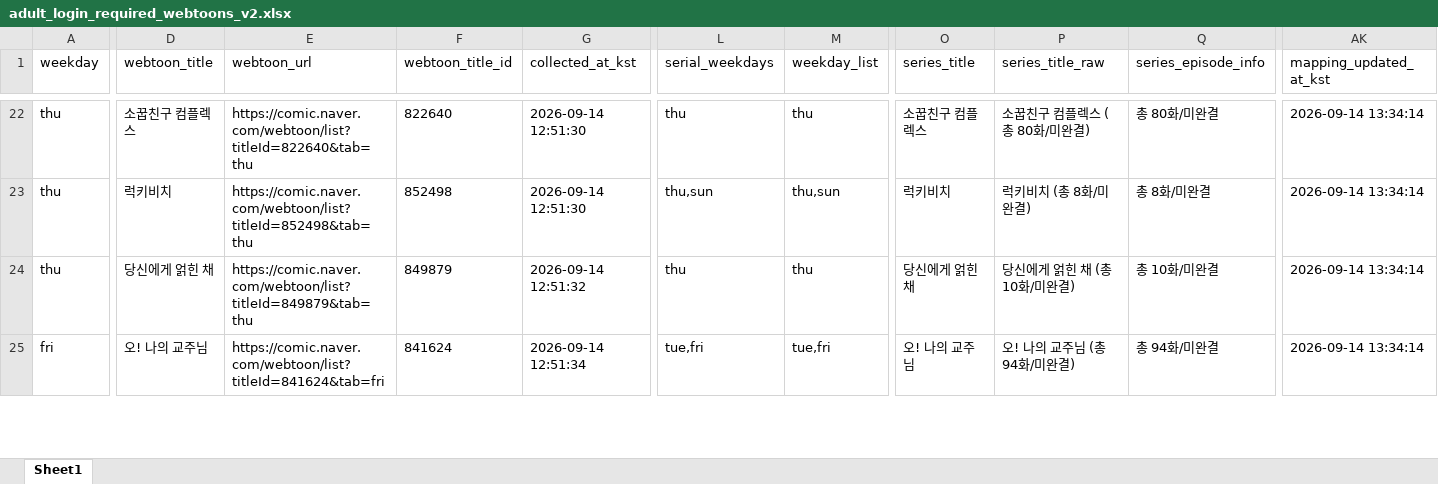
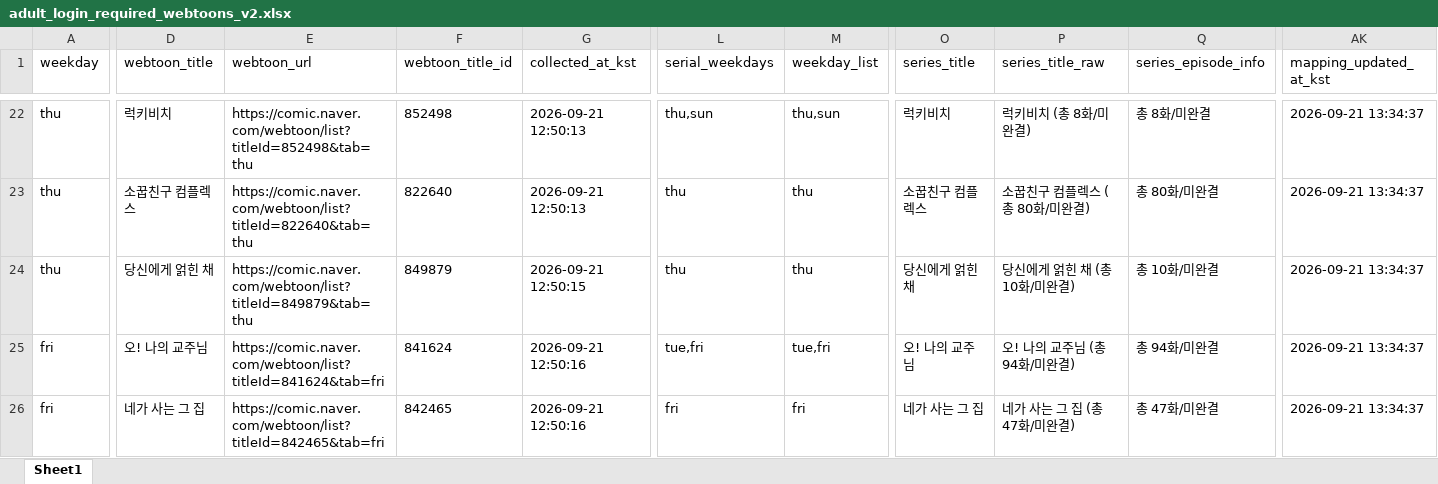
Before and after one commit to johnlee211/web_dash1, an Excel workbook: data/adult_login_required_webtoons_v2.xlsx, sheet Sheet1, drawn as a sheet; only a part is shown, gaps mark what is left out; values as stored, in another font and other column widths than the file's, no borders; rows hold the shown columns only; the diff covers the shown part only; the diff names each change by its address in the sheet, - before the commit and + after, or states it on an @@ line.

```diff
--- a/data/adult_login_required_webtoons_v2.xlsx (sheet Sheet1)
+++ b/data/adult_login_required_webtoons_v2.xlsx (sheet Sheet1)
-D22 (webtoon_title): 소꿉친구 컴플렉스
+D22 (webtoon_title): 럭키비치
-E22 (webtoon_url): https://comic.naver.com/webtoon/list?titleId=822640&tab=thu
+E22 (webtoon_url): https://comic.naver.com/webtoon/list?titleId=852498&tab=thu
-F22 (webtoon_title_id): 822640
+F22 (webtoon_title_id): 852498
-G22:G23 (collected_at_kst): 2026-09-14 12:51:30
+G22:G23 (collected_at_kst): 2026-09-21 12:50:13
-L22 (serial_weekdays): thu
+L22 (serial_weekdays): thu,sun
-M22 (weekday_list): thu
+M22 (weekday_list): thu,sun
-O22 (series_title): 소꿉친구 컴플렉스
+O22 (series_title): 럭키비치
-P22 (series_title_raw): 소꿉친구 컴플렉스 (총 80화/미완결)
+P22 (series_title_raw): 럭키비치 (총 8화/미완결)
-Q22 (series_episode_info): 총 80화/미완결
+Q22 (series_episode_info): 총 8화/미완결
-AK22:AK25 (mapping_updated_at_kst): 2026-09-14 13:34:14
+AK22:AK25 (mapping_updated_at_kst): 2026-09-21 13:34:37
-D23 (webtoon_title): 럭키비치
+D23 (webtoon_title): 소꿉친구 컴플렉스
-E23 (webtoon_url): https://comic.naver.com/webtoon/list?titleId=852498&tab=thu
+E23 (webtoon_url): https://comic.naver.com/webtoon/list?titleId=822640&tab=thu
-F23 (webtoon_title_id): 852498
+F23 (webtoon_title_id): 822640
-L23 (serial_weekdays): thu,sun
+L23 (serial_weekdays): thu
-M23 (weekday_list): thu,sun
+M23 (weekday_list): thu
-O23 (series_title): 럭키비치
+O23 (series_title): 소꿉친구 컴플렉스
-P23 (series_title_raw): 럭키비치 (총 8화/미완결)
+P23 (series_title_raw): 소꿉친구 컴플렉스 (총 80화/미완결)
-Q23 (series_episode_info): 총 8화/미완결
+Q23 (series_episode_info): 총 80화/미완결
-G24 (collected_at_kst): 2026-09-14 12:51:32
+G24 (collected_at_kst): 2026-09-21 12:50:15
-G25 (collected_at_kst): 2026-09-14 12:51:34
+G25 (collected_at_kst): 2026-09-21 12:50:16
+row 26: fri | 네가 사는 그 집 | https://comic.naver.com/webtoon/list?titleId=842465&tab=fri | 842465 | 2026-09-21 12:50:16 | fri | fri | 네가 사는 그 집 | 네가 사는 그 집 (총 47화/미완결) | 총 47화/미완결 | 2026-09-21 13:34:37
```
Also changed, not shown: 1 added row, 2 removed rows and 178 edited cells elsewhere in this sheet, data/naver_webtoon_series_mapping_duplicate_rows.xlsx, data/naver_webtoon_series_productNo_mapping_v2_title_cleaned.xlsx, 9 other files.
